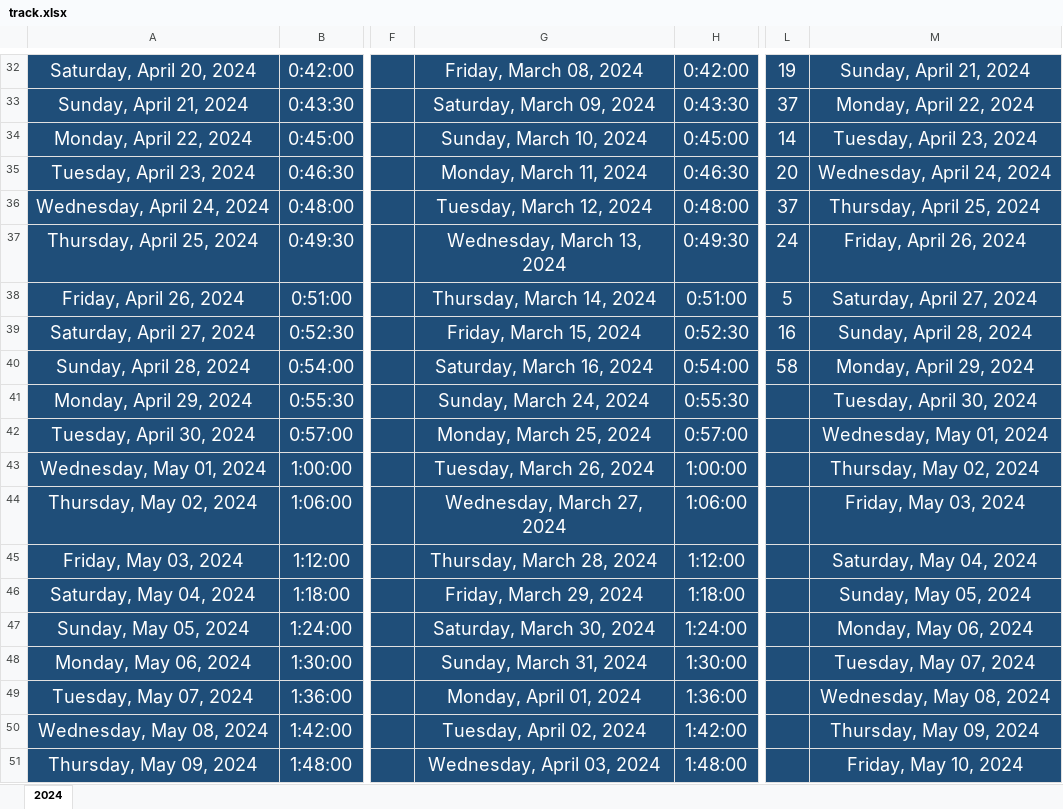
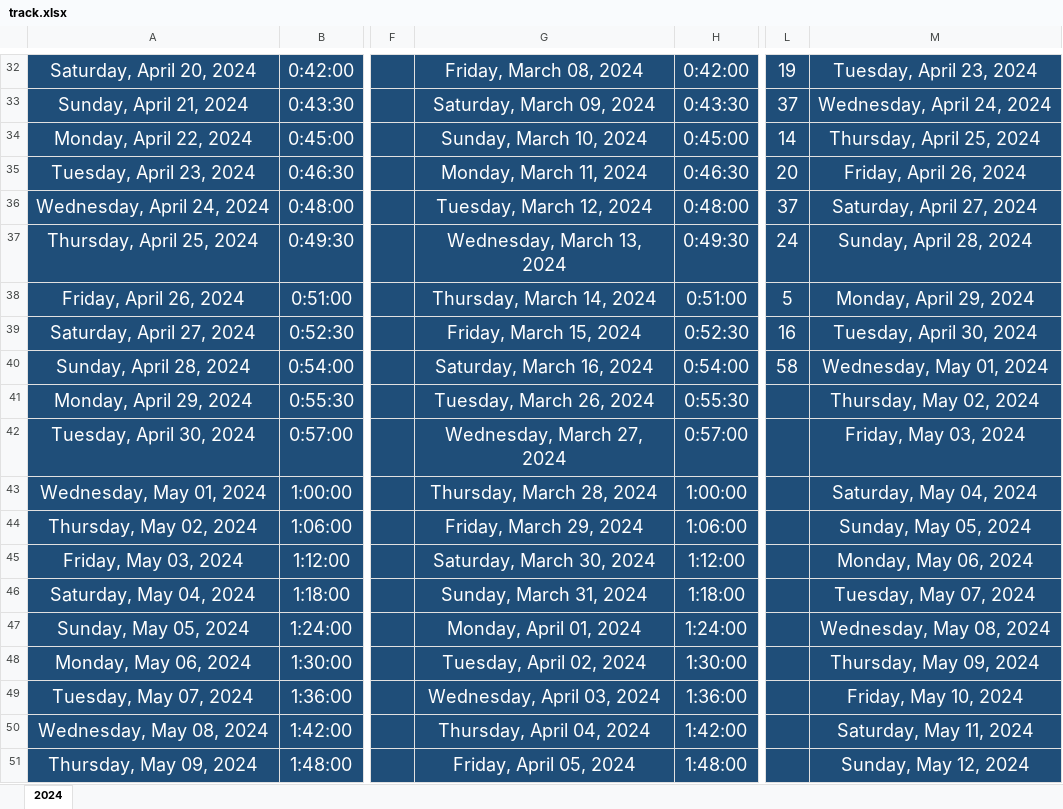
Before and after one commit to Mostafa-El-Masry/dashboard, an Excel workbook: track.xlsx, sheet 2024, drawn as a sheet; only a part is shown, gaps mark what is left out; values as stored, in another font and other column widths than the file's, no borders; table styles not drawn; the diff covers the shown part only; the diff names each change by its address in the sheet, - before the commit and + after, or states it on an @@ line.

```diff
--- a/track.xlsx (sheet 2024)
+++ b/track.xlsx (sheet 2024)
-M32: Sunday, April 21, 2024
+M32: Tuesday, April 23, 2024
-M33: Monday, April 22, 2024
+M33: Wednesday, April 24, 2024
-M34: Tuesday, April 23, 2024
+M34: Thursday, April 25, 2024
-M35: Wednesday, April 24, 2024
+M35: Friday, April 26, 2024
-M36: Thursday, April 25, 2024
+M36: Saturday, April 27, 2024
-M37: Friday, April 26, 2024
+M37: Sunday, April 28, 2024
-M38: Saturday, April 27, 2024
+M38: Monday, April 29, 2024
-M39: Sunday, April 28, 2024
+M39: Tuesday, April 30, 2024
-M40: Monday, April 29, 2024
+M40: Wednesday, May 01, 2024
-G41: Sunday, March 24, 2024
+G41: Tuesday, March 26, 2024
-M41: Tuesday, April 30, 2024
+M41: Thursday, May 02, 2024
-G42: Monday, March 25, 2024
+G42: Wednesday, March 27, 2024
-M42: Wednesday, May 01, 2024
+M42: Friday, May 03, 2024
-G43: Tuesday, March 26, 2024
+G43: Thursday, March 28, 2024
-M43: Thursday, May 02, 2024
+M43: Saturday, May 04, 2024
-G44: Wednesday, March 27, 2024
+G44: Friday, March 29, 2024
-M44: Friday, May 03, 2024
+M44: Sunday, May 05, 2024
-G45: Thursday, March 28, 2024
+G45: Saturday, March 30, 2024
-M45: Saturday, May 04, 2024
+M45: Monday, May 06, 2024
-G46: Friday, March 29, 2024
+G46: Sunday, March 31, 2024
-M46: Sunday, May 05, 2024
+M46: Tuesday, May 07, 2024
-G47: Saturday, March 30, 2024
+G47: Monday, April 01, 2024
-M47: Monday, May 06, 2024
+M47: Wednesday, May 08, 2024
-G48: Sunday, March 31, 2024
+G48: Tuesday, April 02, 2024
-M48: Tuesday, May 07, 2024
+M48: Thursday, May 09, 2024
-G49: Monday, April 01, 2024
+G49: Wednesday, April 03, 2024
-M49: Wednesday, May 08, 2024
+M49: Friday, May 10, 2024
-G50: Tuesday, April 02, 2024
+G50: Thursday, April 04, 2024
-M50: Thursday, May 09, 2024
+M50: Saturday, May 11, 2024
-G51: Wednesday, April 03, 2024
+G51: Friday, April 05, 2024
-M51: Friday, May 10, 2024
+M51: Sunday, May 12, 2024
```
Also changed, not shown: 59 edited cells elsewhere in this sheet, 4 other files.
